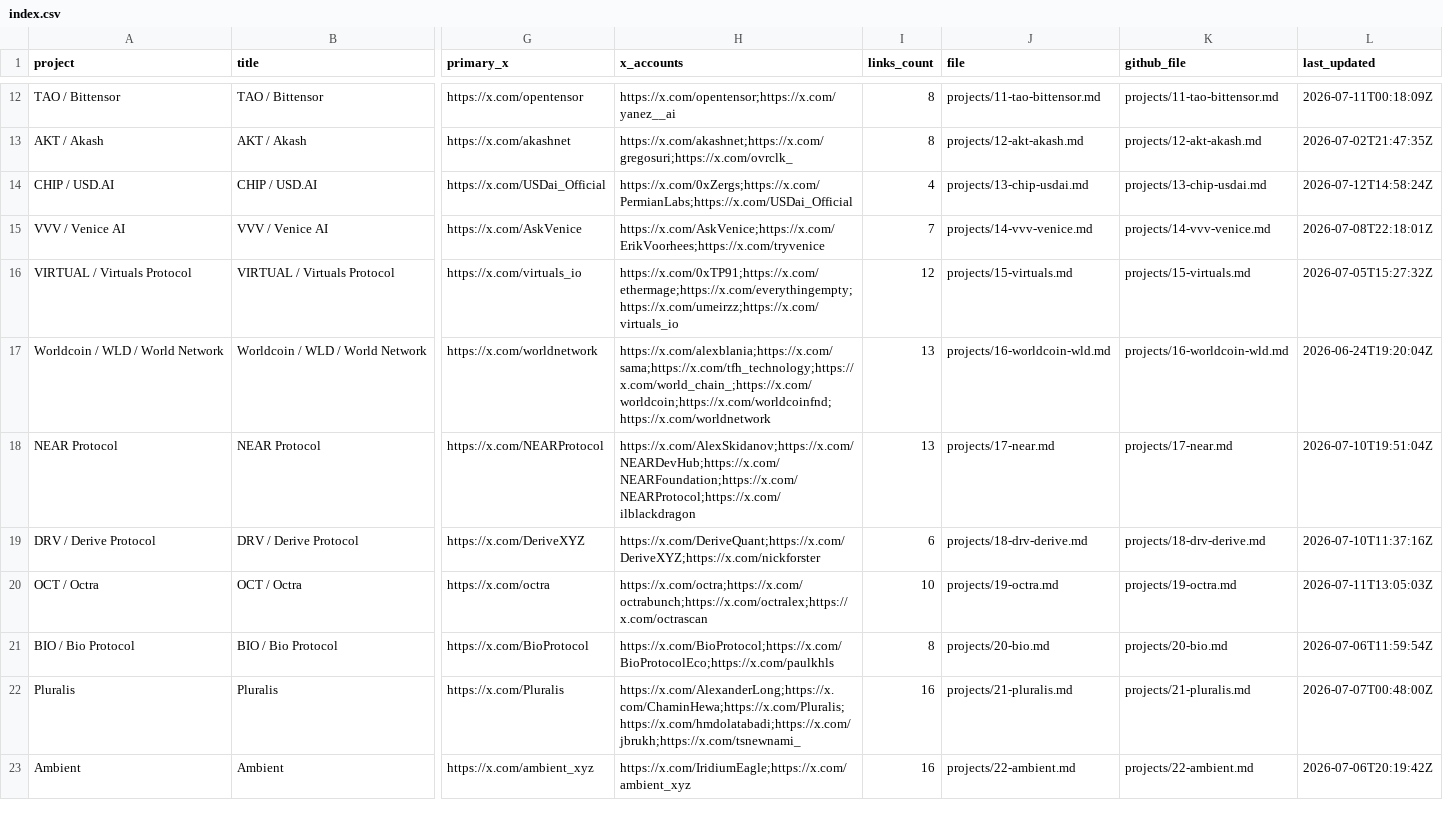
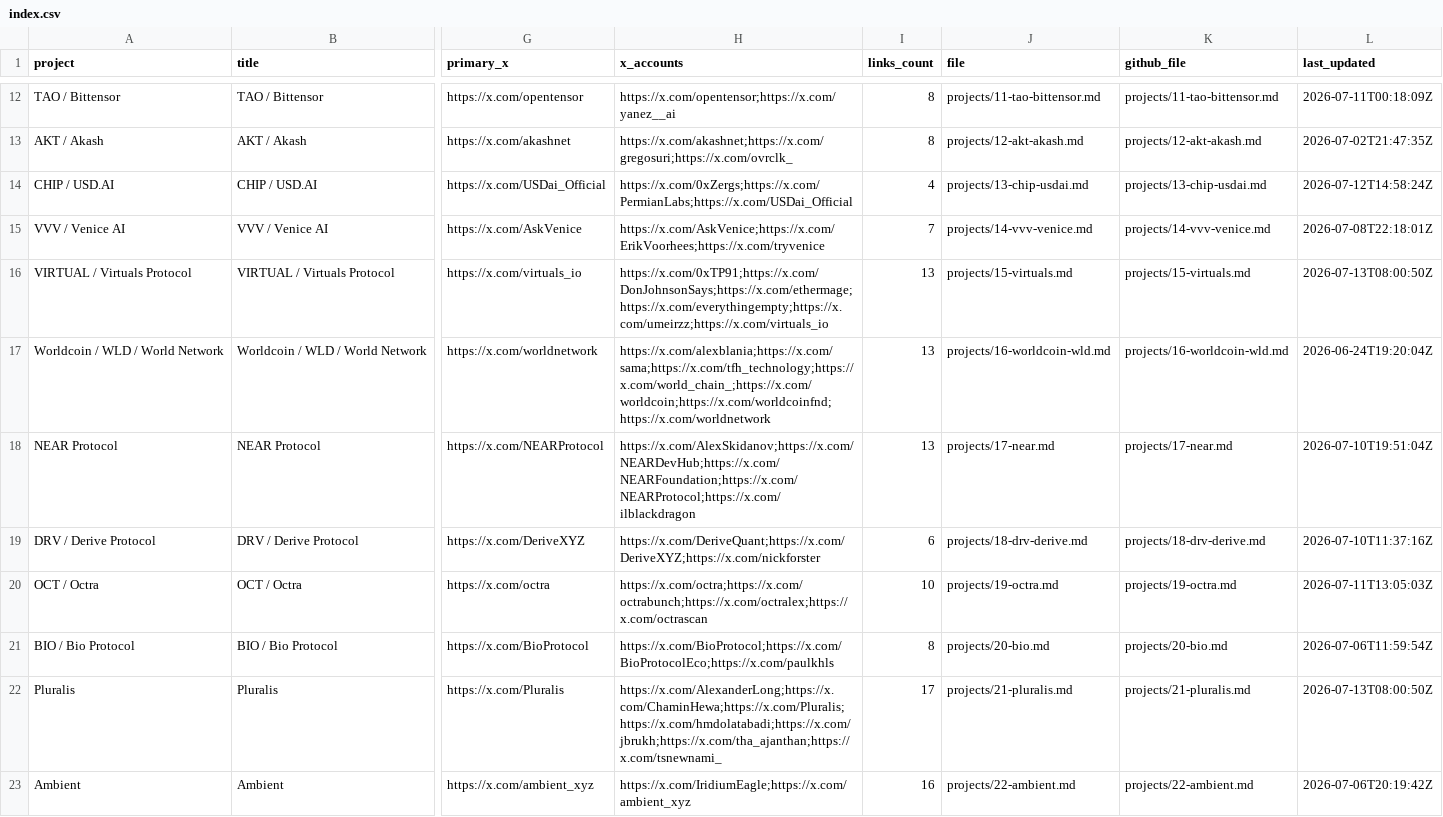
Before and after one commit to iopo545454-del/project-watchlist, a CSV file: index.csv, drawn as a sheet; only a part is shown, gaps mark what is left out; the diff names each change by its address in the sheet, - before the commit and + after, or states it on an @@ line.

Commit message:
Update project watchlist scans

```diff
--- a/index.csv
+++ b/index.csv
-H16 (x_accounts): https://x.com/0xTP91;https://x.com/ethermage;https://x.com/everythingempty;https://x.com/umeirzz;https://x.com/virtuals_io
+H16 (x_accounts): https://x.com/0xTP91;https://x.com/DonJohnsonSays;https://x.com/ethermage;https://x.com/everythingempty;https://x.com/umeirzz;https://x.com/virtuals_io
-I16 (links_count): 12
+I16 (links_count): 13
-L16 (last_updated): 2026-07-05T15:27:32Z
+L16 (last_updated): 2026-07-13T08:00:50Z
-H22 (x_accounts): https://x.com/AlexanderLong;https://x.com/ChaminHewa;https://x.com/Pluralis;https://x.com/hmdolatabadi;https://x.com/jbrukh;https://x.com/tsnewnami_
+H22 (x_accounts): https://x.com/AlexanderLong;https://x.com/ChaminHewa;https://x.com/Pluralis;https://x.com/hmdolatabadi;https://x.com/jbrukh;https://x.com/tha_ajanthan;https://x.com/tsnewnami_
-I22 (links_count): 16
+I22 (links_count): 17
-L22 (last_updated): 2026-07-07T00:48:00Z
+L22 (last_updated): 2026-07-13T08:00:50Z
```
Also changed, not shown: 8 other files.
